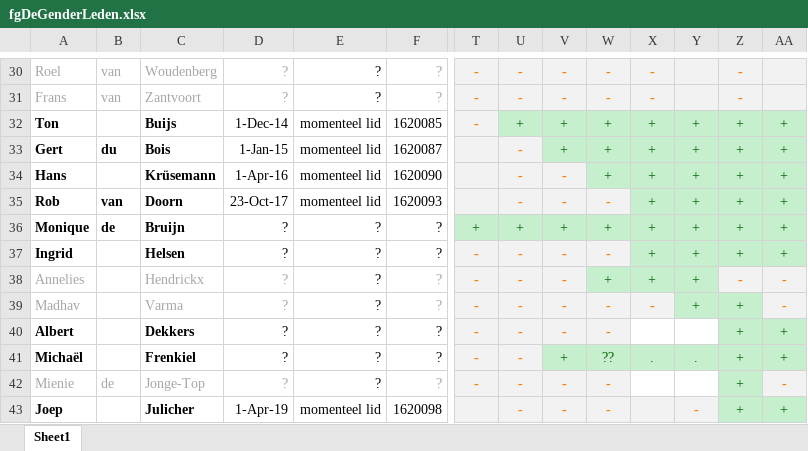
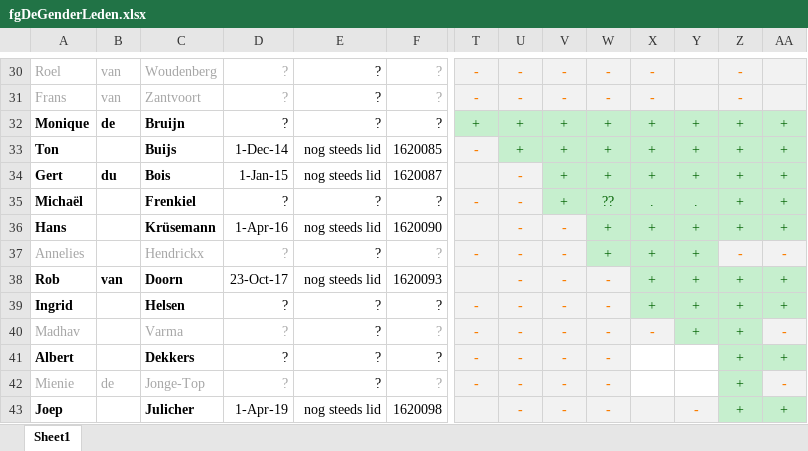
Before and after one commit to vdhamer/Photo-Club-Hub, an Excel workbook: Photo Club Hub/ViewModel/Lists/fgDeGenderLeden.xlsx, sheet Sheet1, drawn as a sheet; only a part is shown, gaps mark what is left out; values as stored, in another font and other column widths than the file's, no borders; table styles not drawn; removed rows and columns are numbered as before the commit, all else as after; rows hold the shown columns only; the diff covers the shown part only; the diff names each change by its address in the sheet, - before the commit and + after, or states it on an @@ line.

Commit message:
Edited fgDeGenderLeden spreadsheet
Former-commit-id: 0f7c71d8d2d1341afc7967eb1c137b72bdcaf3e2

```diff
--- a/Photo Club Hub/ViewModel/Lists/fgDeGenderLeden.xlsx (sheet Sheet1)
+++ b/Photo Club Hub/ViewModel/Lists/fgDeGenderLeden.xlsx (sheet Sheet1)
-row 32: Ton |  | Buijs | 1-Dec-14 | momenteel lid | 1620085 | - | + | + | + | + | + | + | +
-row 33: Gert | du | Bois | 1-Jan-15 | momenteel lid | 1620087 |  | - | + | + | + | + | + | +
-row 34: Hans |  | Krüsemann | 1-Apr-16 | momenteel lid | 1620090 |  | - | - | + | + | + | + | +
-row 35: Rob | van | Doorn | 23-Oct-17 | momenteel lid | 1620093 |  | - | - | - | + | + | + | +
+row 33: Ton |  | Buijs | 1-Dec-14 | nog steeds lid | 1620085 | - | + | + | + | + | + | + | +
+row 34: Gert | du | Bois | 1-Jan-15 | nog steeds lid | 1620087 |  | - | + | + | + | + | + | +
@@ row 41 moved to row 35: Michaël @@
+row 36: Hans |  | Krüsemann | 1-Apr-16 | nog steeds lid | 1620090 |  | - | - | + | + | + | + | +
@@ row 38 moved to row 37: Annelies @@
+row 38: Rob | van | Doorn | 23-Oct-17 | nog steeds lid | 1620093 |  | - | - | - | + | + | + | +
-E43: momenteel lid
+E43: nog steeds lid
```
Also changed, not shown: 1 added row, 1 removed row, 23 edited cells and cell formats elsewhere in this sheet.
